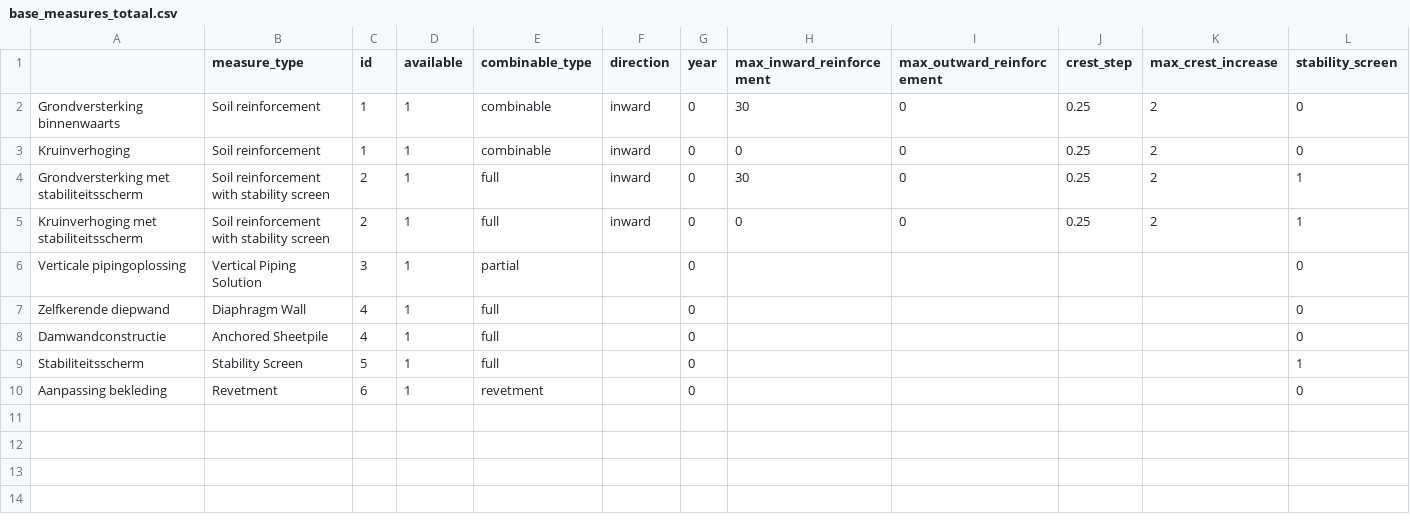
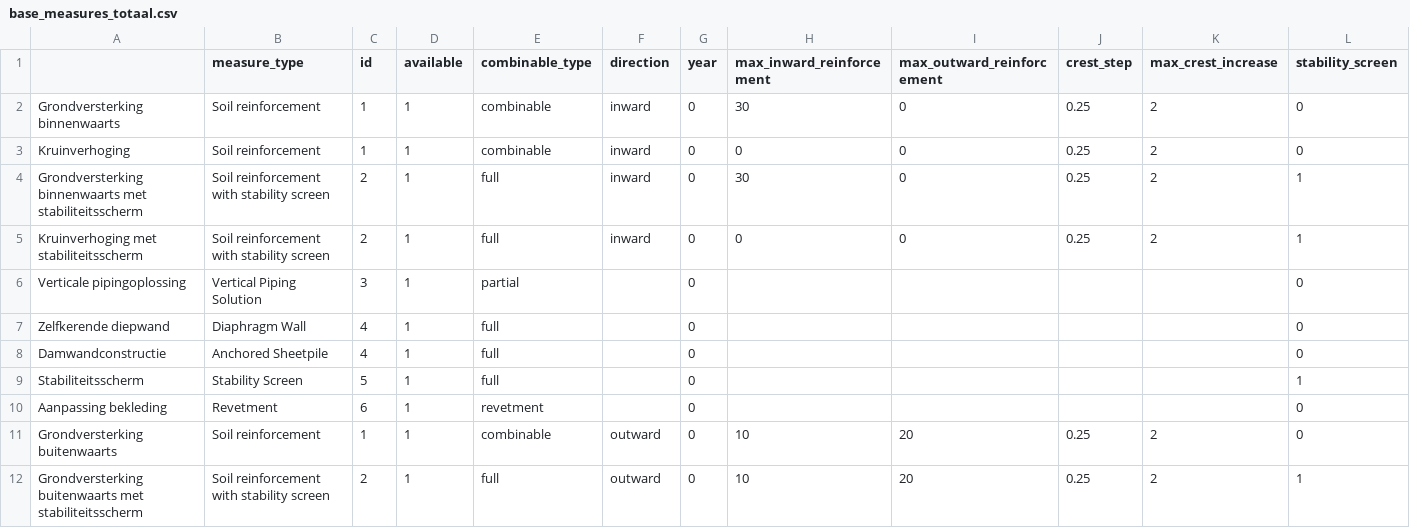
Before and after one commit to Deltares/VRSuiteUtils, a CSV file: preprocessing/generic_data/base_measures_totaal.csv, drawn as a sheet; only a part is shown; rows hold the shown columns only; the diff names each change by its address in the sheet, - before the commit and + after, or states it on an @@ line.

Commit message:
feature: add buitenwaartse versterking as option, but turn off by default

```diff
--- a/preprocessing/generic_data/base_measures_totaal.csv
+++ b/preprocessing/generic_data/base_measures_totaal.csv
-A4: Grondversterking met stabiliteitsscherm
+A4: Grondversterking binnenwaarts met stabiliteitsscherm
+row 11: Grondversterking buitenwaarts | Soil reinforcement | 1 | 1 | combinable | outward | 0 | 10 | 20 | 0.25 | 2 | 0
+row 12: Grondversterking buitenwaarts met stabiliteitsscherm | Soil reinforcement with stability screen | 2 | 1 | full | outward | 0 | 10 | 20 | 0.25 | 2 | 1
```
Also changed, not shown: 5 other files.
